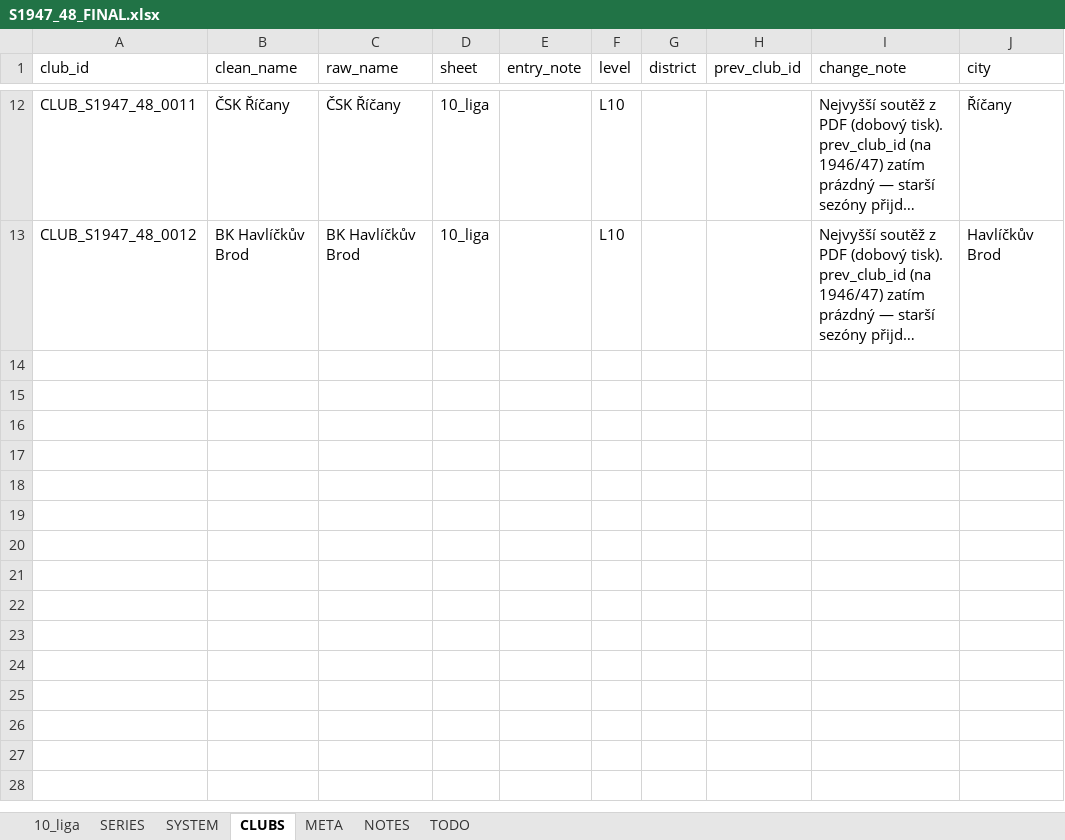
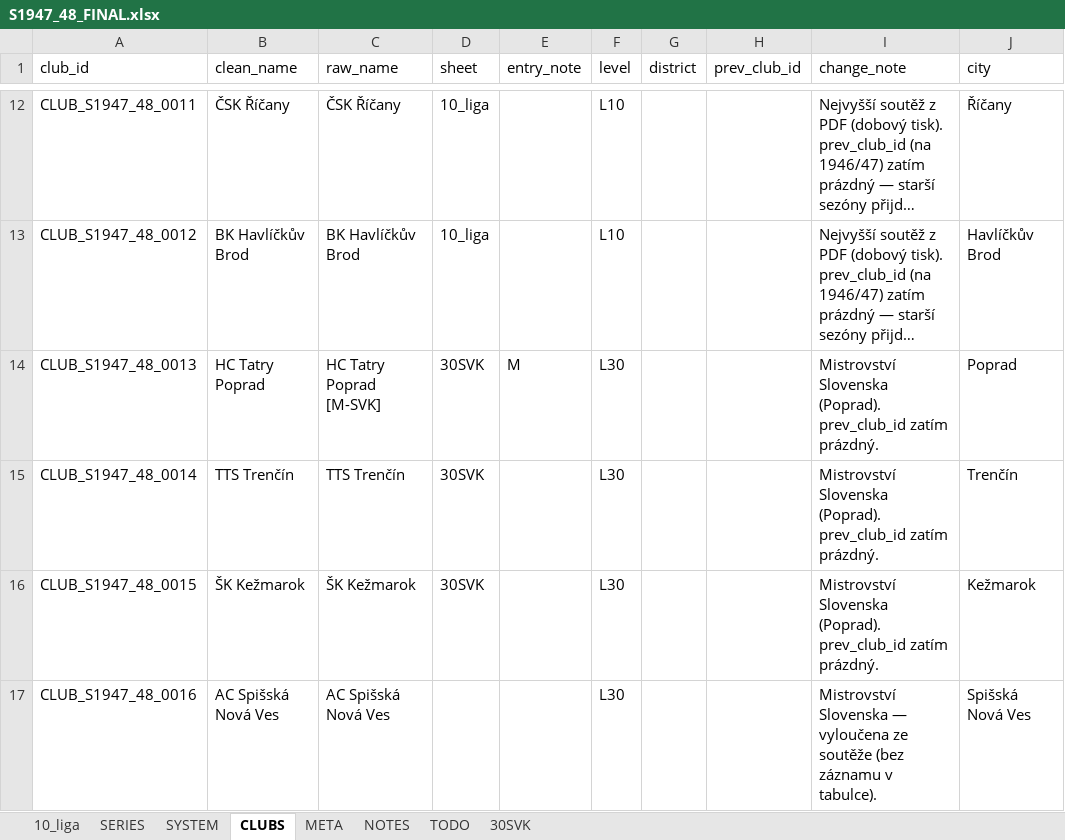
Before and after one commit to hchk1925/archiv, an Excel workbook: data/S1947_48_FINAL.xlsx, sheet CLUBS, drawn as a sheet; only a part is shown, gaps mark what is left out; long unchanged cells end in …; values as stored, in another font and other column widths than the file's, no borders; the diff names each change by its address in the sheet, - before the commit and + after, or states it on an @@ line.

```diff
--- a/data/S1947_48_FINAL.xlsx (sheet CLUBS)
+++ b/data/S1947_48_FINAL.xlsx (sheet CLUBS)
+sheet tab: 30SVK
+row 14: CLUB_S1947_48_0013 | HC Tatry Poprad | HC Tatry Poprad [M-SVK] | 30SVK | M | L30 |  |  | Mistrovství Slovenska (Poprad). prev_club_id zatím prázdný. | Poprad
+row 15: CLUB_S1947_48_0014 | TTS Trenčín | TTS Trenčín | 30SVK |  | L30 |  |  | Mistrovství Slovenska (Poprad). prev_club_id zatím prázdný. | Trenčín
+row 16: CLUB_S1947_48_0015 | ŠK Kežmarok | ŠK Kežmarok | 30SVK |  | L30 |  |  | Mistrovství Slovenska (Poprad). prev_club_id zatím prázdný. | Kežmarok
+row 17: CLUB_S1947_48_0016 | AC Spišská Nová Ves | AC Spišská Nová Ves |  |  | L30 |  |  | Mistrovství Slovenska — vyloučena ze soutěže (bez záznamu v tabulce). | Spišská Nová Ves
```
Also changed, not shown: sheet NOTES, sheet SYSTEM, sheet META, 1 other file.
